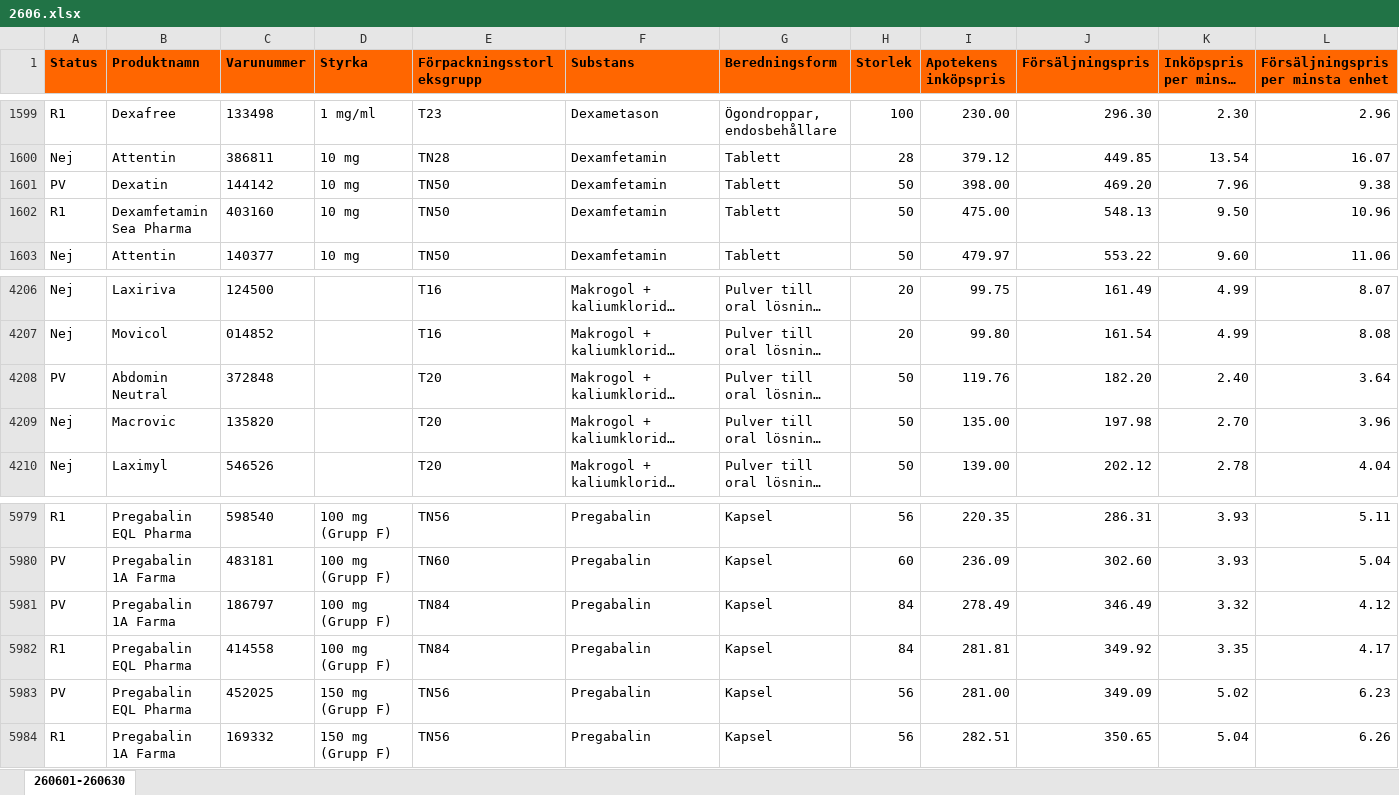
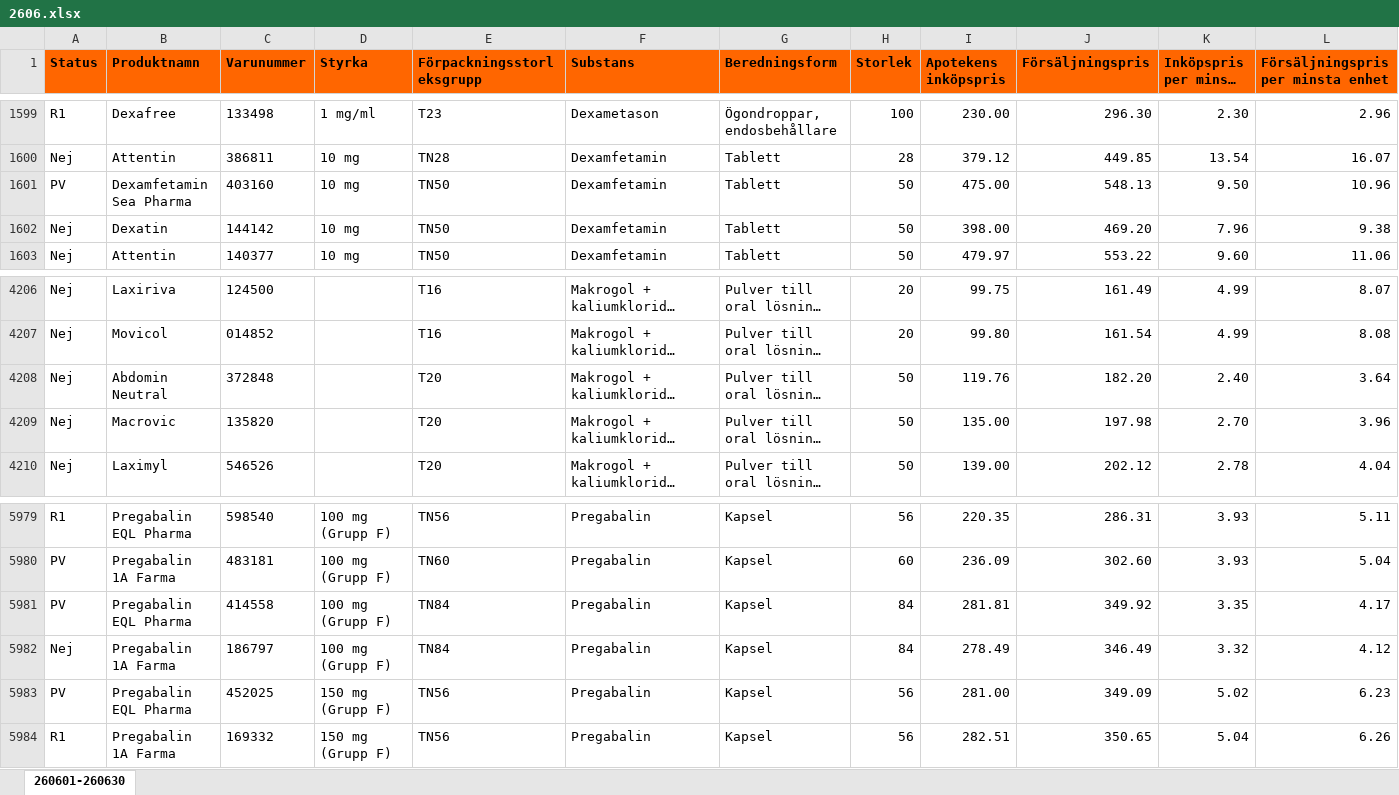
Before and after one commit to pontuscedrell/pillpris, an Excel workbook: data/2606.xlsx, sheet 260601-260630, drawn as a sheet; only a part is shown, gaps mark what is left out; long unchanged cells end in …; values as stored, in another font and other column widths than the file's, no borders; conditional formats not drawn; removed rows and columns are numbered as before the commit, all else as after; rows hold the shown columns only; the diff covers the shown part only; the diff names each change by its address in the sheet, - before the commit and + after, or states it on an @@ line.

```diff
--- a/data/2606.xlsx (sheet 260601-260630)
+++ b/data/2606.xlsx (sheet 260601-260630)
-row 1601: PV | Dexatin | 144142 | 10 mg | TN50 | Dexamfetamin | Tablett | 50 | 398.00 | 469.20 | 7.96 | 9.38
-A1601 (Status): R1
+A1601 (Status): PV
+row 1602: Nej | Dexatin | 144142 | 10 mg | TN50 | Dexamfetamin | Tablett | 50 | 398.00 | 469.20 | 7.96 | 9.38
-A4208 (Status): PV
+A4208 (Status): Nej
-row 5981: PV | Pregabalin 1A Farma | 186797 | 100 mg (Grupp F) | TN84 | Pregabalin | Kapsel | 84 | 278.49 | 346.49 | 3.32 | 4.12
-A5981 (Status): R1
+A5981 (Status): PV
+row 5982: Nej | Pregabalin 1A Farma | 186797 | 100 mg (Grupp F) | TN84 | Pregabalin | Kapsel | 84 | 278.49 | 346.49 | 3.32 | 4.12
```
Also changed, not shown: 5 added rows, 5 removed rows and 9 edited cells elsewhere in this sheet, data/2607.xlsx, 2 other files.
